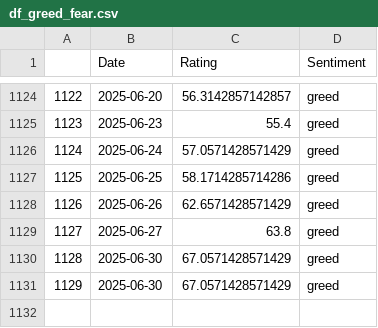
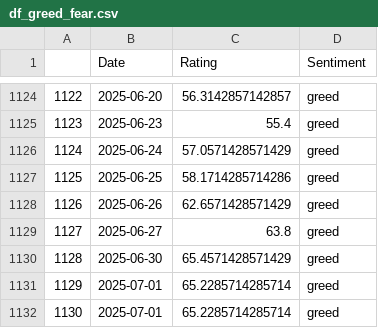
Before and after one commit to TRAVEL-GVM/Data, a CSV file: Data/Market Risk/df_greed_fear.csv, drawn as a sheet; only a part is shown, gaps mark what is left out.

```diff
--- a/Data/Market Risk/df_greed_fear.csv
+++ b/Data/Market Risk/df_greed_fear.csv
@@ -1129,3 +1129,4 @@
 1127,2025-06-27,63.8,greed
-1128,2025-06-30,67.0571428571429,greed
-1129,2025-06-30,67.0571428571429,greed
+1128,2025-06-30,65.4571428571429,greed
+1129,2025-07-01,65.2285714285714,greed
+1130,2025-07-01,65.2285714285714,greed
```
Also changed, not shown: Data/Market Risk/df_benchmarks.csv, Data/Market Risk/df_eur.csv, 1 other file.
